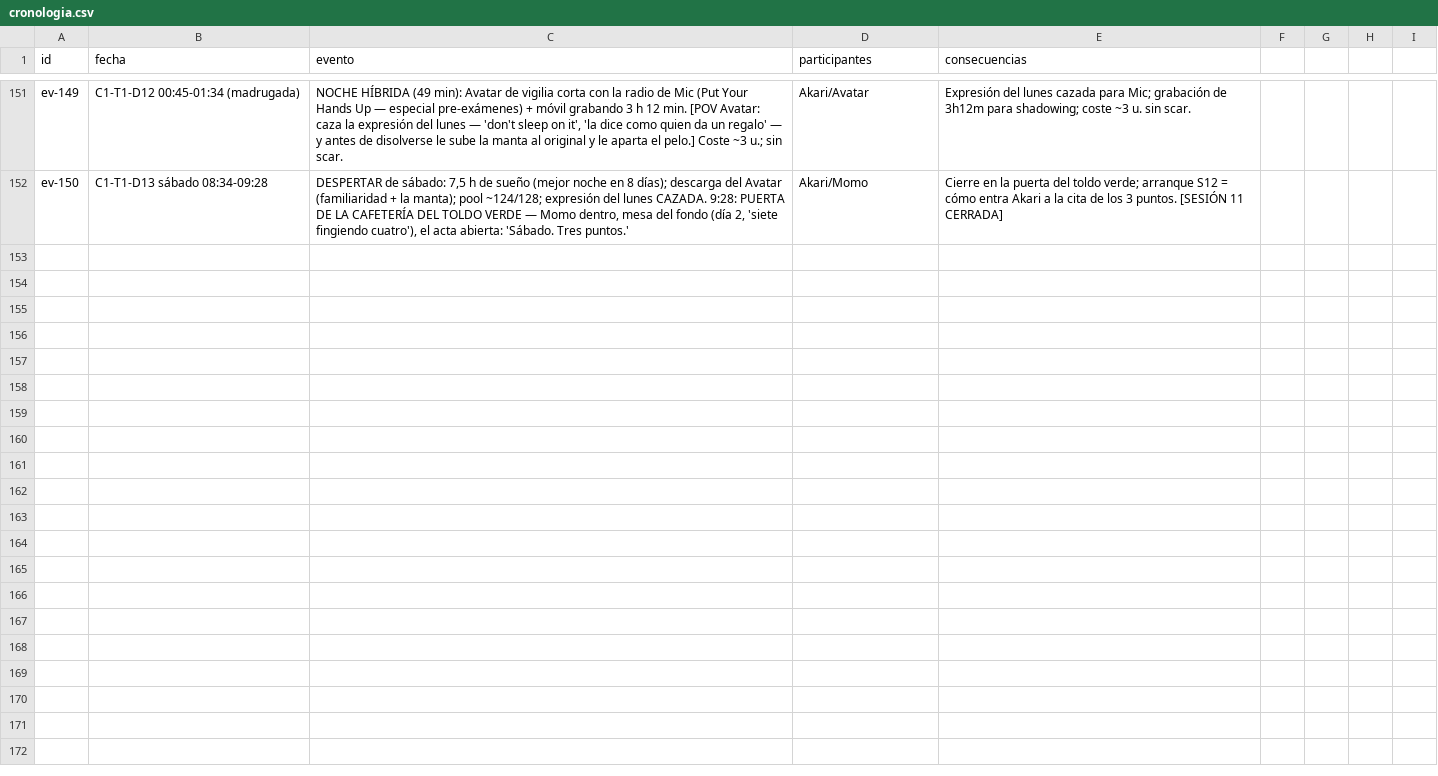
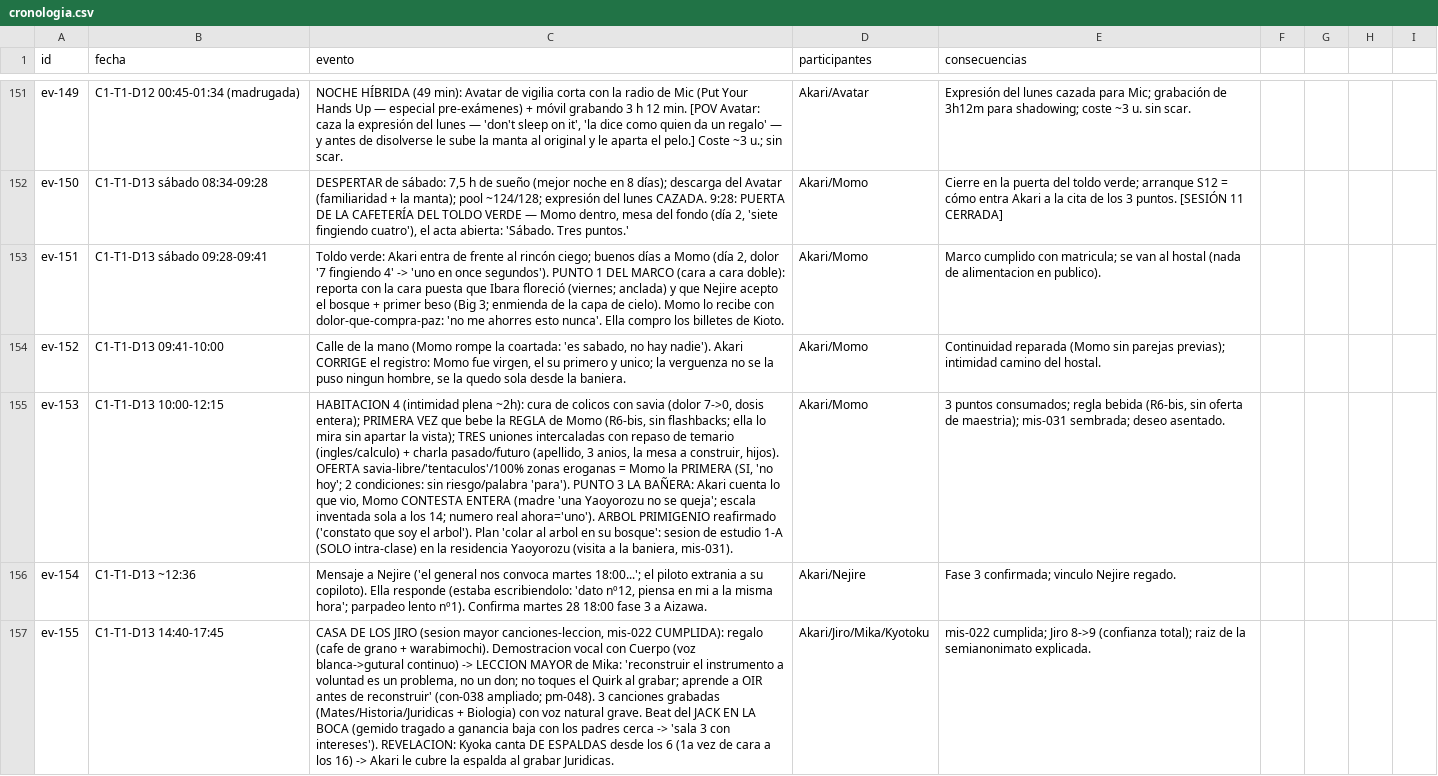
Before and after one commit to linusmandrake/rpg-myheroacademia-pc-pendiente, a CSV file: registros/cronologia.csv, drawn as a sheet; only a part is shown, gaps mark what is left out; the diff covers the shown part only; the diff names each change by its address in the sheet, - before the commit and + after, or states it on an @@ line.

```diff
--- a/registros/cronologia.csv
+++ b/registros/cronologia.csv
+row 153: ev-151 | C1-T1-D13 sábado 09:28-09:41 | Toldo verde: Akari entra de frente al rincón ciego; buenos días a Momo (día 2, dolor '7 fingiendo 4' -> 'uno en once segundos'). PUNTO 1 DEL MARCO (cara a cara doble): reporta con la cara puesta que Ibara floreció (viernes; anclada) y que Nejire acepto el bosque + primer beso (Big 3; enmienda de la capa de cielo). Momo lo recibe con dolor-que-compra-paz: 'no me ahorres esto nunca'. Ella compro los billetes de Kioto. | Akari/Momo | Marco cumplido con matricula; se van al hostal (nada de alimentacion en publico).
+row 154: ev-152 | C1-T1-D13 09:41-10:00 | Calle de la mano (Momo rompe la coartada: 'es sabado, no hay nadie'). Akari CORRIGE el registro: Momo fue virgen, el su primero y unico; la verguenza no se la puso ningun hombre, se la quedo sola desde la baniera. | Akari/Momo | Continuidad reparada (Momo sin parejas previas); intimidad camino del hostal.
+row 155: ev-153 | C1-T1-D13 10:00-12:15 | HABITACION 4 (intimidad plena ~2h): cura de colicos con savia (dolor 7->0, dosis entera); PRIMERA VEZ que bebe la REGLA de Momo (R6-bis, sin flashbacks; ella lo mira sin apartar la vista); TRES uniones intercaladas con repaso de temario (ingles/calculo) + charla pasado/futuro (apellido, 3 anios, la mesa a construir, hijos). OFERTA savia-libre/'tentaculos'/100% zonas eroganas = Momo la PRIMERA (SI, 'no hoy'; 2 condiciones: sin riesgo/palabra 'para'). PUNTO 3 LA BAÑERA: Akari cuenta lo que vio, Momo CONTESTA ENTERA (madre 'una Yaoyorozu no se queja'; escala inventada sola a los 14; numero real ahora='uno'). ARBOL PRIMIGENIO reafirmado ('constato que soy el arbol'). Plan 'colar al arbol en su bosque': sesion de estudio 1-A (SOLO intra-clase) en la residencia Yaoyorozu (visita a la baniera, mis-031). | Akari/Momo | 3 puntos consumados; regla bebida (R6-bis, sin oferta de maestria); mis-031 sembrada; deseo asentado.
+row 156: ev-154 | C1-T1-D13 ~12:36 | Mensaje a Nejire ('el general nos convoca martes 18:00...'; el piloto extrania a su copiloto). Ella responde (estaba escribiendolo: 'dato nº12, piensa en mi a la misma hora'; parpadeo lento nº1). Confirma martes 28 18:00 fase 3 a Aizawa. | Akari/Nejire | Fase 3 confirmada; vinculo Nejire regado.
+row 157: ev-155 | C1-T1-D13 14:40-17:45 | CASA DE LOS JIRO (sesion mayor canciones-leccion, mis-022 CUMPLIDA): regalo (cafe de grano + warabimochi). Demostracion vocal con Cuerpo (voz blanca->gutural continuo) -> LECCION MAYOR de Mika: 'reconstruir el instrumento a voluntad es un problema, no un don; no toques el Quirk al grabar; aprende a OIR antes de reconstruir' (con-038 ampliado; pm-048). 3 canciones grabadas (Mates/Historia/Juridicas + Biologia) con voz natural grave. Beat del JACK EN LA BOCA (gemido tragado a ganancia baja con los padres cerca -> 'sala 3 con intereses'). REVELACION: Kyoka canta DE ESPALDAS desde los 6 (1a vez de cara a los 16) -> Akari le cubre la espalda al grabar Juridicas. | Akari/Jiro/Mika/Kyotoku | mis-022 cumplida; Jiro 8->9 (confianza total); raiz de la semianonimato explicada.
```
Also changed, not shown: 4 added rows elsewhere in this file, registros/conocimientos.csv, registros/misiones.csv, 6 other files.
